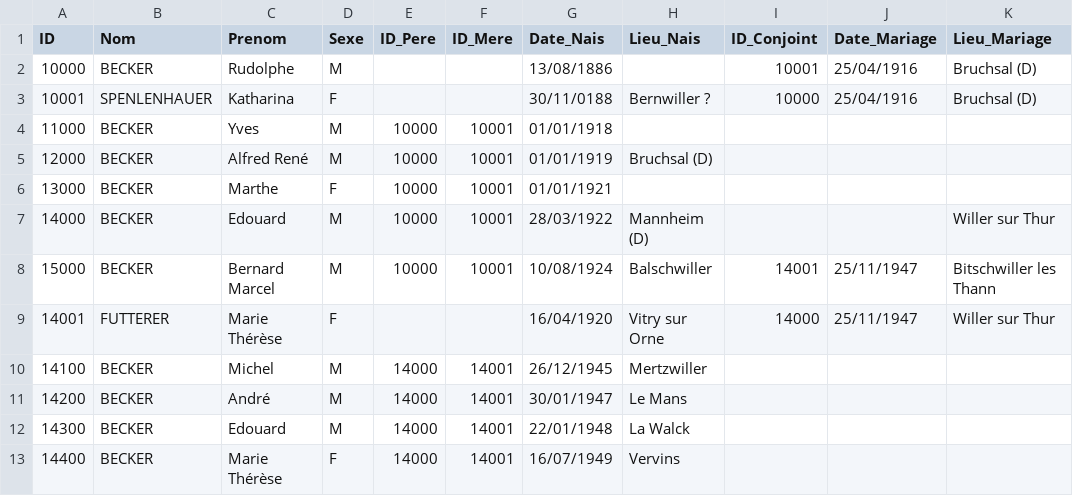
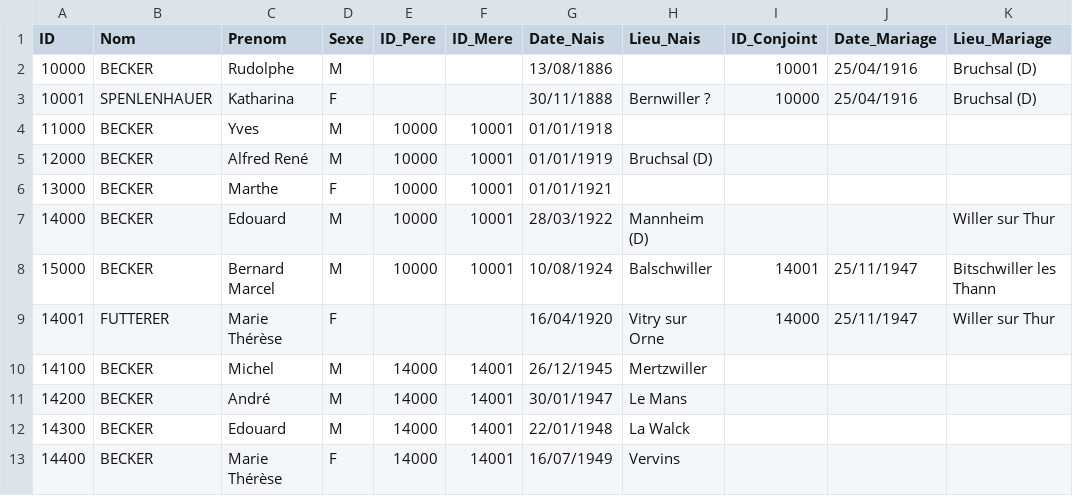
Before and after one commit to AJB1000/gb, a CSV file: famille.csv, drawn as a sheet; only a part is shown; the diff names each change by its address in the sheet, - before the commit and + after, or states it on an @@ line.

```diff
--- a/famille.csv
+++ b/famille.csv
-G3 (Date_Nais): 30/11/0188
+G3 (Date_Nais): 30/11/1888
```
Also changed, not shown: 1 other file.
